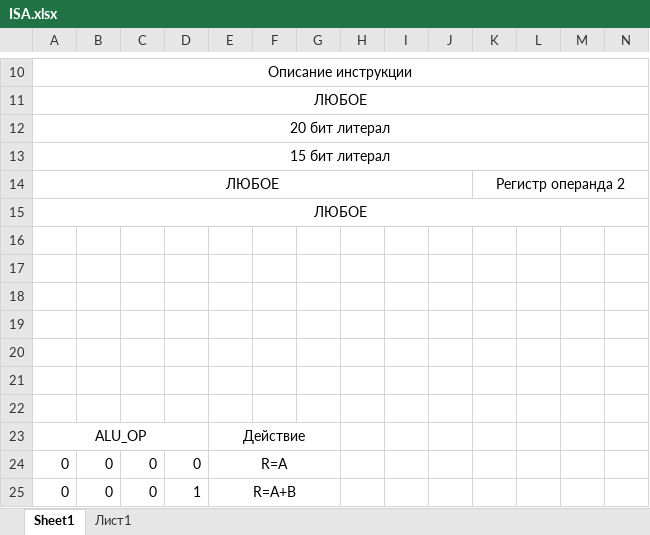
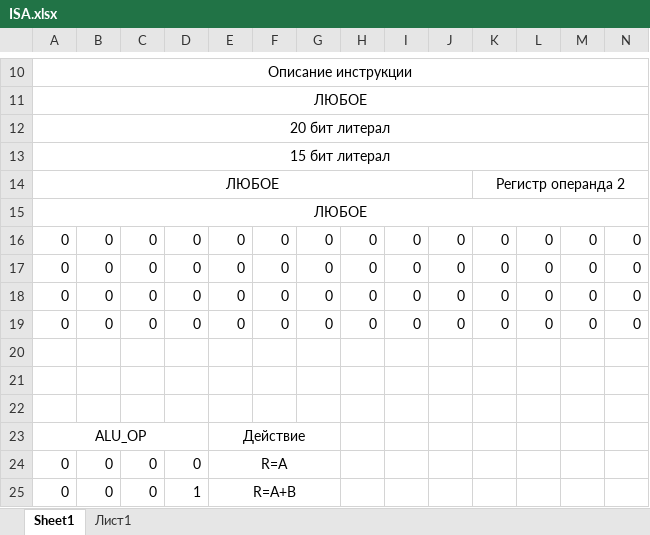
Before and after one commit to Teimir/UARTP, an Excel workbook: ISA.xlsx, sheet Sheet1, drawn as a sheet; only a part is shown, gaps mark what is left out; values as stored, in another font and other column widths than the file's, no borders; rows hold the shown columns only; the diff names each change by its address in the sheet, - before the commit and + after, or states it on an @@ line.

```diff
--- a/ISA.xlsx (sheet Sheet1)
+++ b/ISA.xlsx (sheet Sheet1)
-row 16: (empty)
+row 16: 0 | 0 | 0 | 0 | 0 | 0 | 0 | 0 | 0 | 0 | 0 | 0 | 0 | 0
-row 17: (empty)
+row 17: 0 | 0 | 0 | 0 | 0 | 0 | 0 | 0 | 0 | 0 | 0 | 0 | 0 | 0
-row 18: (empty)
+row 18: 0 | 0 | 0 | 0 | 0 | 0 | 0 | 0 | 0 | 0 | 0 | 0 | 0 | 0
-row 19: (empty)
+row 19: 0 | 0 | 0 | 0 | 0 | 0 | 0 | 0 | 0 | 0 | 0 | 0 | 0 | 0
```
Also changed, not shown: 9 other files.
